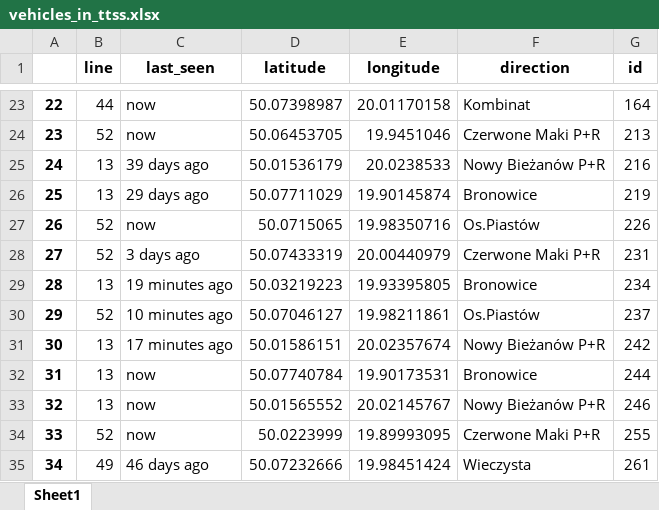
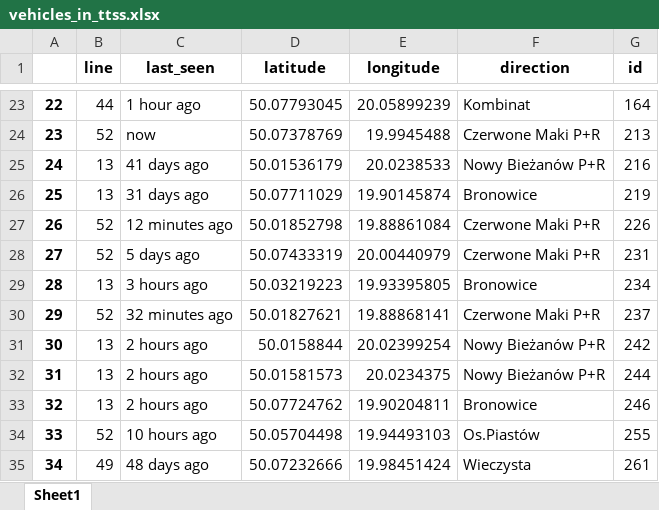
Before and after one commit to ForNeus57/krakow-tram-lines, an Excel workbook: data/generated/excel/vehicles_in_ttss.xlsx, sheet Sheet1, drawn as a sheet; only a part is shown, gaps mark what is left out; values as stored, in another font and other column widths than the file's, no borders; the diff covers the shown part only; the diff names each change by its address in the sheet, - before the commit and + after, or states it on an @@ line.

Commit message:
Fixed save function to .xlsx / .pkl

```diff
--- a/data/generated/excel/vehicles_in_ttss.xlsx (sheet Sheet1)
+++ b/data/generated/excel/vehicles_in_ttss.xlsx (sheet Sheet1)
-C23 (last_seen): now
+C23 (last_seen): 1 hour ago
-D23 (latitude): 50.07398987
+D23 (latitude): 50.07793045
-E23 (longitude): 20.01170158
+E23 (longitude): 20.05899239
-D24 (latitude): 50.06453705
+D24 (latitude): 50.07378769
-E24 (longitude): 19.9451046
+E24 (longitude): 19.9945488
-C25 (last_seen): 39 days ago
+C25 (last_seen): 41 days ago
-C26 (last_seen): 29 days ago
+C26 (last_seen): 31 days ago
-C27 (last_seen): now
+C27 (last_seen): 12 minutes ago
-D27 (latitude): 50.0715065
+D27 (latitude): 50.01852798
-E27 (longitude): 19.98350716
+E27 (longitude): 19.88861084
-F27 (direction): Os.Piastów
+F27 (direction): Czerwone Maki P+R
-C28 (last_seen): 3 days ago
+C28 (last_seen): 5 days ago
-C29 (last_seen): 19 minutes ago
+C29 (last_seen): 3 hours ago
-C30 (last_seen): 10 minutes ago
+C30 (last_seen): 32 minutes ago
-D30 (latitude): 50.07046127
+D30 (latitude): 50.01827621
-E30 (longitude): 19.98211861
+E30 (longitude): 19.88868141
-F30 (direction): Os.Piastów
+F30 (direction): Czerwone Maki P+R
-C31 (last_seen): 17 minutes ago
+C31 (last_seen): 2 hours ago
-D31 (latitude): 50.01586151
+D31 (latitude): 50.0158844
-E31 (longitude): 20.02357674
+E31 (longitude): 20.02399254
-C32:C33 (last_seen): now
+C32:C33 (last_seen): 2 hours ago
-D32 (latitude): 50.07740784
+D32 (latitude): 50.01581573
-E32 (longitude): 19.90173531
+E32 (longitude): 20.0234375
-F32 (direction): Bronowice
+F32 (direction): Nowy Bieżanów P+R
-D33 (latitude): 50.01565552
+D33 (latitude): 50.07724762
-E33 (longitude): 20.02145767
+E33 (longitude): 19.90204811
-F33 (direction): Nowy Bieżanów P+R
+F33 (direction): Bronowice
-C34 (last_seen): now
+C34 (last_seen): 10 hours ago
-D34 (latitude): 50.0223999
+D34 (latitude): 50.05704498
-E34 (longitude): 19.89993095
+E34 (longitude): 19.94493103
-F34 (direction): Czerwone Maki P+R
+F34 (direction): Os.Piastów
-C35 (last_seen): 46 days ago
+C35 (last_seen): 48 days ago
```
Also changed, not shown: 16 added rows, 54 removed rows and 945 edited cells elsewhere in this sheet, data/generated/excel/model_attributes.xlsx, data/generated/excel/time_table.xlsx, 12 other files.
